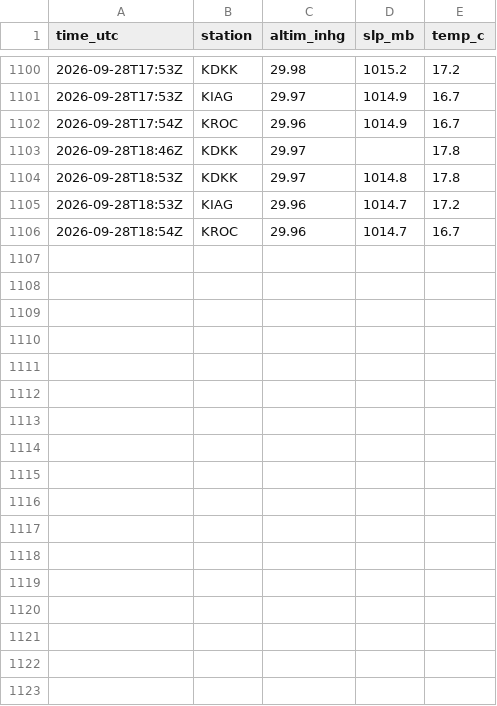
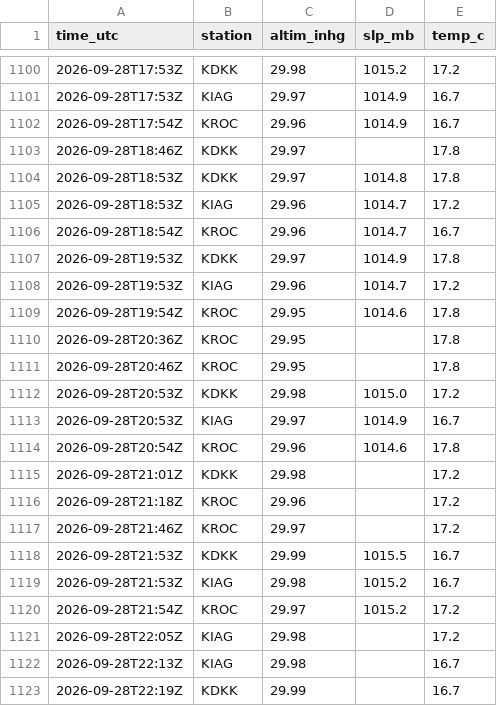
Before and after one commit to benthambulletin/benthambulletin.github.io, a CSV file: data/pressure-log.csv, drawn as a sheet; only a part is shown, gaps mark what is left out; the diff names each change by its address in the sheet, - before the commit and + after, or states it on an @@ line.

```diff
--- a/data/pressure-log.csv
+++ b/data/pressure-log.csv
+row 1107: 2026-09-28T19:53Z | KDKK | 29.97 | 1014.9 | 17.8
+row 1108: 2026-09-28T19:53Z | KIAG | 29.96 | 1014.7 | 17.2
+row 1109: 2026-09-28T19:54Z | KROC | 29.95 | 1014.6 | 17.8
+row 1110: 2026-09-28T20:36Z | KROC | 29.95 |  | 17.8
+row 1111: 2026-09-28T20:46Z | KROC | 29.95 |  | 17.8
+row 1112: 2026-09-28T20:53Z | KDKK | 29.98 | 1015.0 | 17.2
+row 1113: 2026-09-28T20:53Z | KIAG | 29.97 | 1014.9 | 16.7
+row 1114: 2026-09-28T20:54Z | KROC | 29.96 | 1014.6 | 17.8
+row 1115: 2026-09-28T21:01Z | KDKK | 29.98 |  | 17.2
+row 1116: 2026-09-28T21:18Z | KROC | 29.96 |  | 17.2
+row 1117: 2026-09-28T21:46Z | KROC | 29.97 |  | 17.2
+row 1118: 2026-09-28T21:53Z | KDKK | 29.99 | 1015.5 | 16.7
+row 1119: 2026-09-28T21:53Z | KIAG | 29.98 | 1015.2 | 16.7
+row 1120: 2026-09-28T21:54Z | KROC | 29.97 | 1015.2 | 17.2
+row 1121: 2026-09-28T22:05Z | KIAG | 29.98 |  | 17.2
+row 1122: 2026-09-28T22:13Z | KIAG | 29.98 |  | 16.7
+row 1123: 2026-09-28T22:19Z | KDKK | 29.99 |  | 16.7
```
Also changed, not shown: 1 other file.
